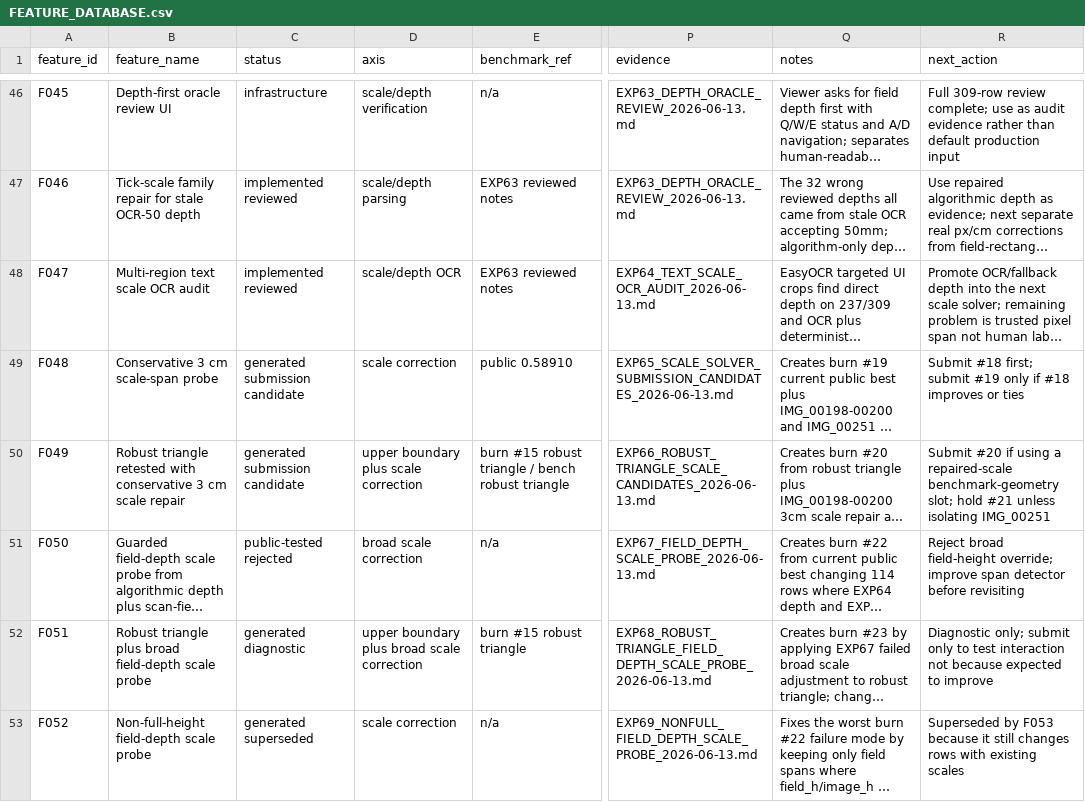
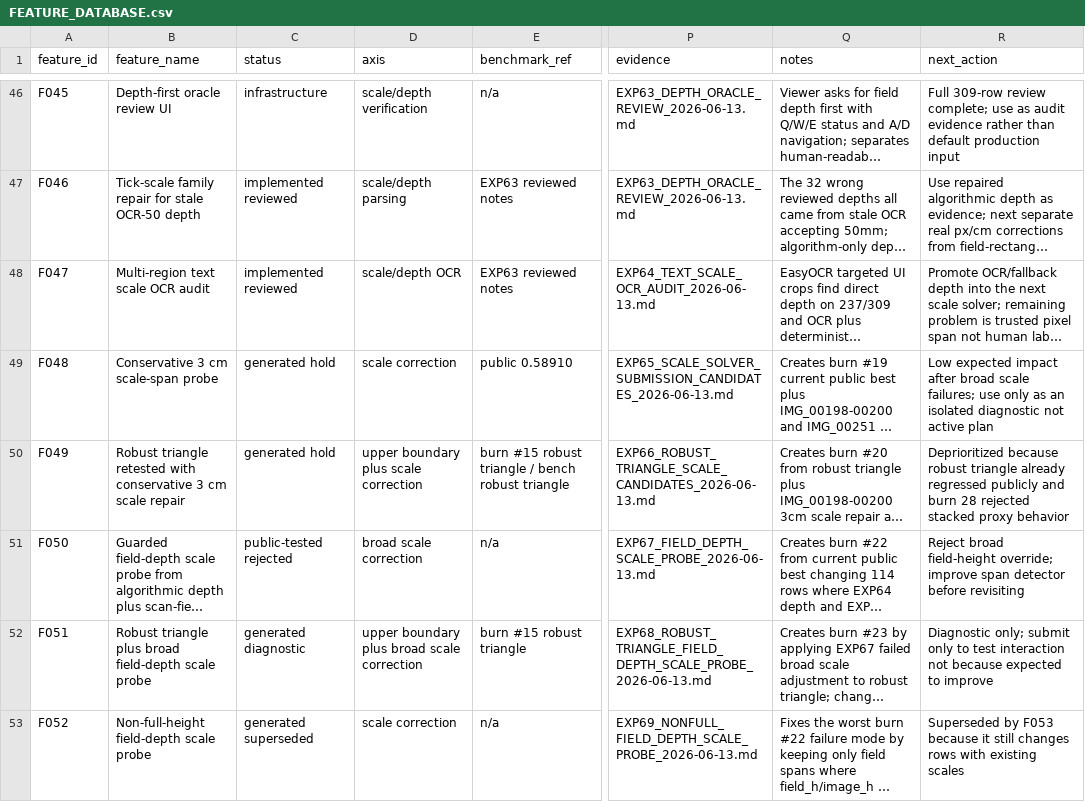
Before and after one commit to LacrimaeAware/kaggle-fun, a CSV file: umud-muscle-architecture/FEATURE_DATABASE.csv, drawn as a sheet; only a part is shown, gaps mark what is left out; long unchanged cells end in …; the diff covers the shown part only; the diff names each change by its address in the sheet, - before the commit and + after, or states it on an @@ line.

Commit message:
Refresh UMUD docs and repo state

```diff
--- a/umud-muscle-architecture/FEATURE_DATABASE.csv
+++ b/umud-muscle-architecture/FEATURE_DATABASE.csv
-C49:C50 (status): generated submission candidate
+C49:C50 (status): generated hold
-R49 (next_action): Submit #18 first; submit #19 only if #18 improves or ties
+R49 (next_action): Low expected impact after broad scale failures; use only as an isolated diagnostic not active plan
-R50 (next_action): Submit #20 if using a repaired-scale benchmark-geometry slot; hold #21 unless isolating IMG_00251
+R50 (next_action): Deprioritized because robust triangle already regressed publicly and burn 28 rejected stacked proxy behavior
```
Also changed, not shown: 24 edited cells elsewhere in this file, 12 other files.
